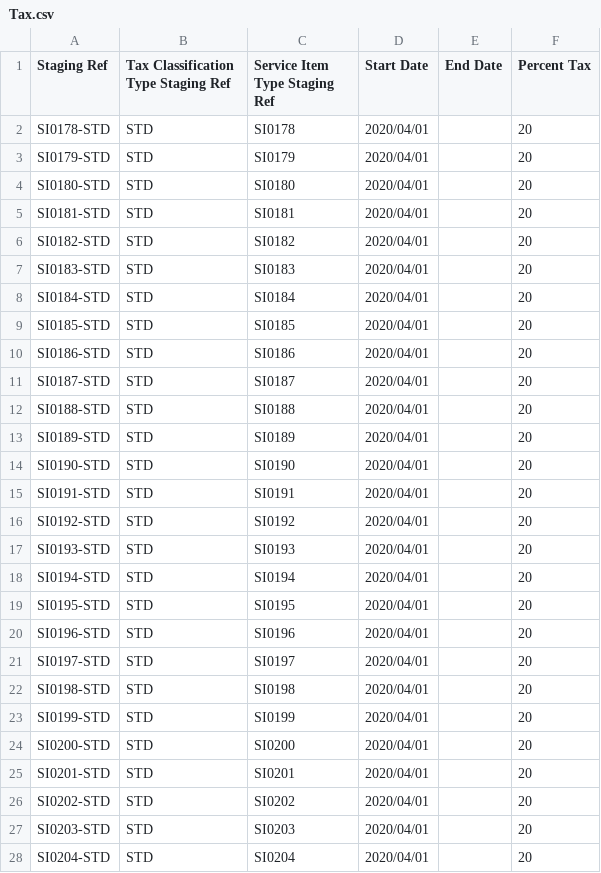
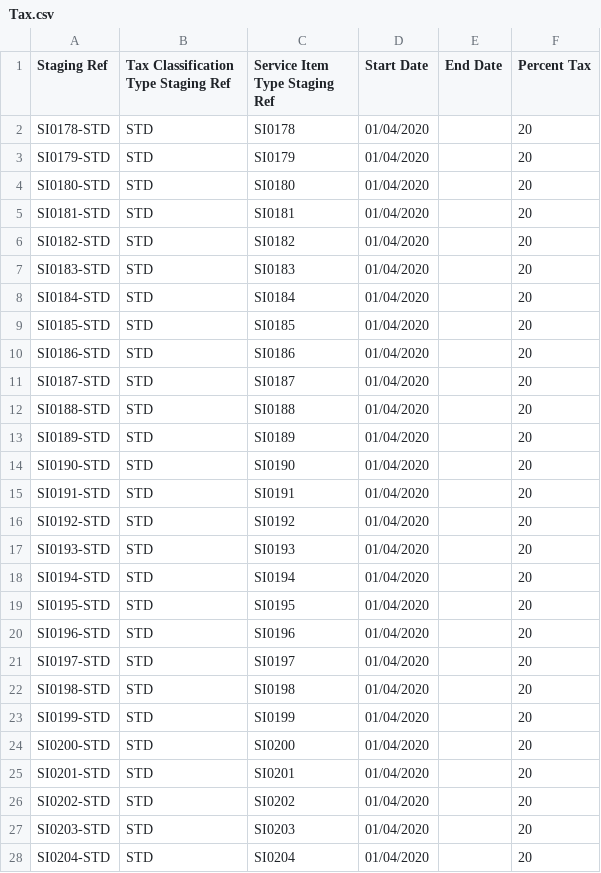
Before and after one commit to SiddharthSharmaEcho/SWW-ETL7_configfiles-, a CSV file: Tax.csv, drawn as a sheet; only a part is shown; the diff covers the shown part only.

```diff
--- a/Tax.csv
+++ b/Tax.csv
@@ -1,28 +1,28 @@
 Staging Ref,Tax Classification Type Staging Ref,Service Item Type Staging Ref,Start Date,End Date,Percent Tax
-SI0178-STD,STD,SI0178,2020/04/01,,20
-SI0179-STD,STD,SI0179,2020/04/01,,20
-SI0180-STD,STD,SI0180,2020/04/01,,20
-SI0181-STD,STD,SI0181,2020/04/01,,20
-SI0182-STD,STD,SI0182,2020/04/01,,20
-SI0183-STD,STD,SI0183,2020/04/01,,20
-SI0184-STD,STD,SI0184,2020/04/01,,20
-SI0185-STD,STD,SI0185,2020/04/01,,20
-SI0186-STD,STD,SI0186,2020/04/01,,20
-SI0187-STD,STD,SI0187,2020/04/01,,20
-SI0188-STD,STD,SI0188,2020/04/01,,20
-SI0189-STD,STD,SI0189,2020/04/01,,20
-SI0190-STD,STD,SI0190,2020/04/01,,20
-SI0191-STD,STD,SI0191,2020/04/01,,20
-SI0192-STD,STD,SI0192,2020/04/01,,20
-SI0193-STD,STD,SI0193,2020/04/01,,20
-SI0194-STD,STD,SI0194,2020/04/01,,20
-SI0195-STD,STD,SI0195,2020/04/01,,20
-SI0196-STD,STD,SI0196,2020/04/01,,20
-SI0197-STD,STD,SI0197,2020/04/01,,20
-SI0198-STD,STD,SI0198,2020/04/01,,20
-SI0199-STD,STD,SI0199,2020/04/01,,20
-SI0200-STD,STD,SI0200,2020/04/01,,20
-SI0201-STD,STD,SI0201,2020/04/01,,20
-SI0202-STD,STD,SI0202,2020/04/01,,20
-SI0203-STD,STD,SI0203,2020/04/01,,20
-SI0204-STD,STD,SI0204,2020/04/01,,20
+SI0178-STD,STD,SI0178,01/04/2020,,20
+SI0179-STD,STD,SI0179,01/04/2020,,20
+SI0180-STD,STD,SI0180,01/04/2020,,20
+SI0181-STD,STD,SI0181,01/04/2020,,20
+SI0182-STD,STD,SI0182,01/04/2020,,20
+SI0183-STD,STD,SI0183,01/04/2020,,20
+SI0184-STD,STD,SI0184,01/04/2020,,20
+SI0185-STD,STD,SI0185,01/04/2020,,20
+SI0186-STD,STD,SI0186,01/04/2020,,20
+SI0187-STD,STD,SI0187,01/04/2020,,20
+SI0188-STD,STD,SI0188,01/04/2020,,20
+SI0189-STD,STD,SI0189,01/04/2020,,20
+SI0190-STD,STD,SI0190,01/04/2020,,20
+SI0191-STD,STD,SI0191,01/04/2020,,20
+SI0192-STD,STD,SI0192,01/04/2020,,20
+SI0193-STD,STD,SI0193,01/04/2020,,20
+SI0194-STD,STD,SI0194,01/04/2020,,20
+SI0195-STD,STD,SI0195,01/04/2020,,20
+SI0196-STD,STD,SI0196,01/04/2020,,20
+SI0197-STD,STD,SI0197,01/04/2020,,20
+SI0198-STD,STD,SI0198,01/04/2020,,20
+SI0199-STD,STD,SI0199,01/04/2020,,20
+SI0200-STD,STD,SI0200,01/04/2020,,20
+SI0201-STD,STD,SI0201,01/04/2020,,20
+SI0202-STD,STD,SI0202,01/04/2020,,20
+SI0203-STD,STD,SI0203,01/04/2020,,20
+SI0204-STD,STD,SI0204,01/04/2020,,20
```
Also changed, not shown: 82 edited cells elsewhere in this file, Allowance_Types.csv, Default Average Daily Usage.csv, 3 other files.
